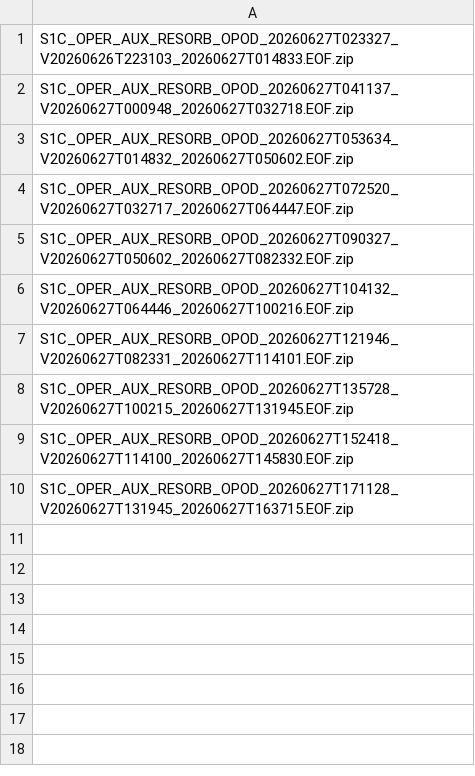
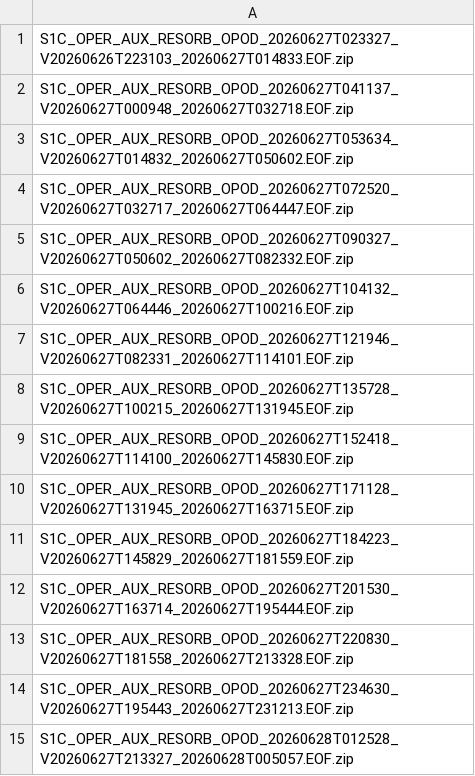
Before and after one commit to InSARdev/S1orbits, a CSV file: S1C/2026/06/27/index.csv, drawn as a sheet.

```diff
--- a/S1C/2026/06/27/index.csv
+++ b/S1C/2026/06/27/index.csv
@@ -10 +10,6 @@ S1C_OPER_AUX_RESORB_OPOD_20260627T152418_V20260627T114100_20260627T145830.EOF.zi
 S1C_OPER_AUX_RESORB_OPOD_20260627T171128_V20260627T131945_20260627T163715.EOF.zip
+S1C_OPER_AUX_RESORB_OPOD_20260627T184223_V20260627T145829_20260627T181559.EOF.zip
+S1C_OPER_AUX_RESORB_OPOD_20260627T201530_V20260627T163714_20260627T195444.EOF.zip
+S1C_OPER_AUX_RESORB_OPOD_20260627T220830_V20260627T181558_20260627T213328.EOF.zip
+S1C_OPER_AUX_RESORB_OPOD_20260627T234630_V20260627T195443_20260627T231213.EOF.zip
+S1C_OPER_AUX_RESORB_OPOD_20260628T012528_V20260627T213327_20260628T005057.EOF.zip
```
Also changed, not shown: S1A/2026/06/27/index.csv, S1D/2026/06/27/index.csv, 14 other files.
